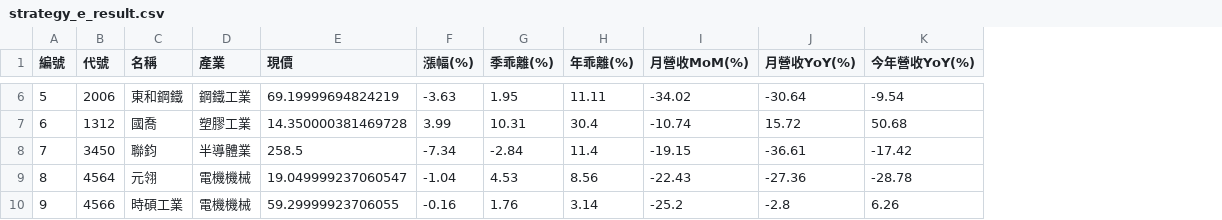
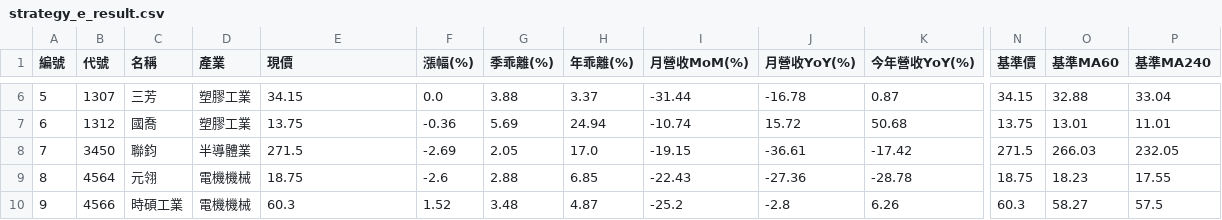
Before and after one commit to chiachan0108/quantum-scanner-web, a CSV file: strategy_e_result.csv, drawn as a sheet; only a part is shown, gaps mark what is left out; the diff covers the shown part only; the diff names each change by its address in the sheet, - before the commit and + after, or states it on an @@ line.

```diff
--- a/strategy_e_result.csv
+++ b/strategy_e_result.csv
+column N (基準價), rows 6-10: 34.15 | 13.75 | 271.5 | 18.75 | 60.3
+column O (基準MA60), rows 6-10: 32.88 | 13.01 | 266.03 | 18.23 | 58.27
+column P (基準MA240), rows 6-10: 33.04 | 11.01 | 232.05 | 17.55 | 57.5
-B6 (代號): 2006
+B6 (代號): 1307
-C6 (名稱): 東和鋼鐵
+C6 (名稱): 三芳
-D6 (產業): 鋼鐵工業
+D6 (產業): 塑膠工業
-E6 (現價): 69.19999694824219
+E6 (現價): 34.15
-F6 (漲幅(%)): -3.63
+F6 (漲幅(%)): 0.0
-G6 (季乖離(%)): 1.95
+G6 (季乖離(%)): 3.88
-H6 (年乖離(%)): 11.11
+H6 (年乖離(%)): 3.37
-I6 (月營收MoM(%)): -34.02
+I6 (月營收MoM(%)): -31.44
-J6 (月營收YoY(%)): -30.64
+J6 (月營收YoY(%)): -16.78
-K6 (今年營收YoY(%)): -9.54
+K6 (今年營收YoY(%)): 0.87
-E7 (現價): 14.350000381469728
+E7 (現價): 13.75
-F7 (漲幅(%)): 3.99
+F7 (漲幅(%)): -0.36
-G7 (季乖離(%)): 10.31
+G7 (季乖離(%)): 5.69
-H7 (年乖離(%)): 30.4
+H7 (年乖離(%)): 24.94
-E8 (現價): 258.5
+E8 (現價): 271.5
-F8 (漲幅(%)): -7.34
+F8 (漲幅(%)): -2.69
-G8 (季乖離(%)): -2.84
+G8 (季乖離(%)): 2.05
-H8 (年乖離(%)): 11.4
+H8 (年乖離(%)): 17.0
-E9 (現價): 19.049999237060547
+E9 (現價): 18.75
-F9 (漲幅(%)): -1.04
+F9 (漲幅(%)): -2.6
-G9 (季乖離(%)): 4.53
+G9 (季乖離(%)): 2.88
-H9 (年乖離(%)): 8.56
+H9 (年乖離(%)): 6.85
-E10 (現價): 59.29999923706055
+E10 (現價): 60.3
-F10 (漲幅(%)): -0.16
+F10 (漲幅(%)): 1.52
-G10 (季乖離(%)): 1.76
+G10 (季乖離(%)): 3.48
-H10 (年乖離(%)): 3.14
+H10 (年乖離(%)): 4.87
```
Also changed, not shown: 1 added row, 1 removed row and 49 edited cells elsewhere in this file, strategy_a_result.csv, strategy_b_result.csv, 4 other files.
